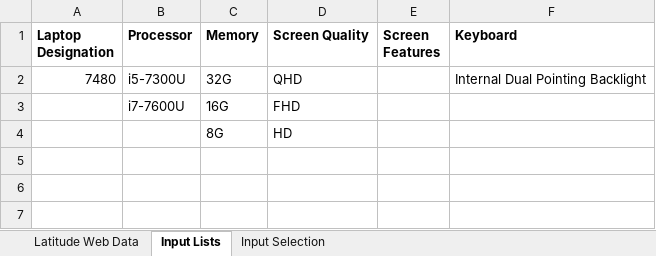
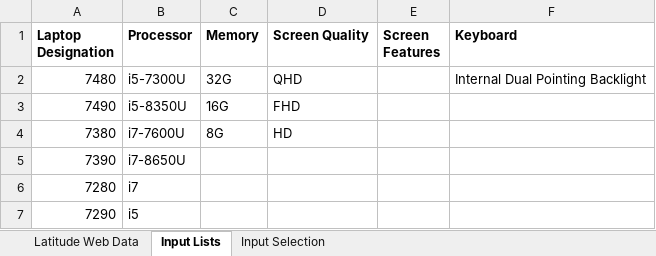
Before and after one commit to cwxd/shiny-palm-tree, an Excel workbook: findmylaptop.xlsx, sheet Input Lists, drawn as a sheet; values as stored, in another font and other column widths than the file's, no borders; table styles not drawn; removed rows and columns are numbered as before the commit, all else as after; the diff names each change by its address in the sheet, - before the commit and + after, or states it on an @@ line.

Commit message:
New laptops
Updated the lists to show the new latitudes and processors.

```diff
--- a/findmylaptop.xlsx (sheet Input Lists)
+++ b/findmylaptop.xlsx (sheet Input Lists)
+row 3: 7490 | i5-8350U | 16G | FHD
-A4 (Laptop Designation): (empty)
+A4 (Laptop Designation): 7380
-C4 (Memory): 16G
+C4 (Memory): 8G
-D4 (Screen Quality): FHD
+D4 (Screen Quality): HD
-row 4:  |  | 8G | HD
+row 5: 7390 | i7-8650U
+row 6: 7280 | i7
+row 7: 7290 | i5
```
